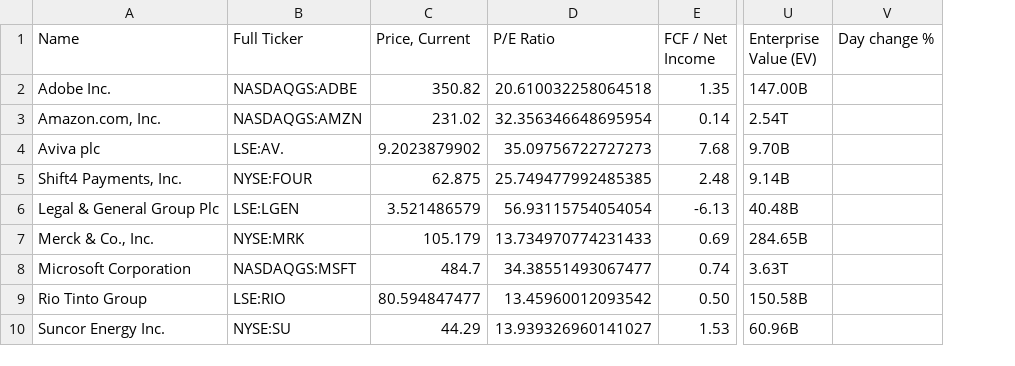
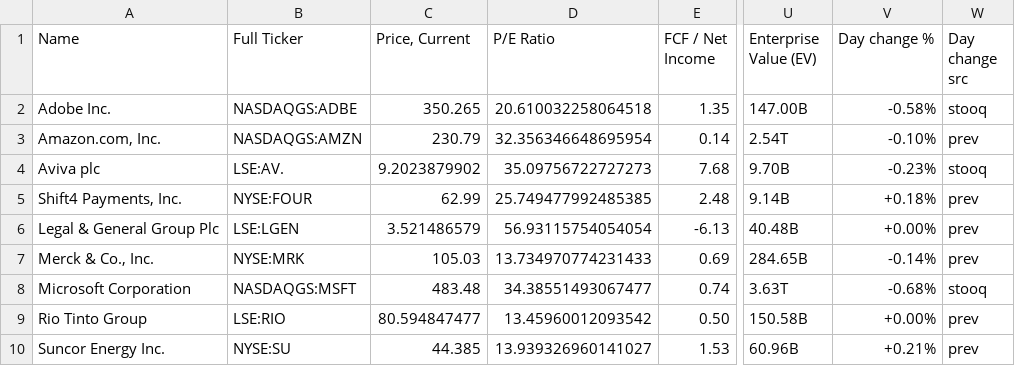
Before and after one commit to guillaumedelannoy/finbox-data, a CSV file: Data/finbox_portfolio_latest.csv, drawn as a sheet; only a part is shown, gaps mark what is left out; the diff names each change by its address in the sheet, - before the commit and + after, or states it on an @@ line.

Commit message:
Update finbox CSV (2025-12-31_213431)

```diff
--- a/Data/finbox_portfolio_latest.csv
+++ b/Data/finbox_portfolio_latest.csv
+column W (Day change src), rows 2-10: stooq | prev | stooq | prev | prev | prev | stooq | prev | prev
-C2 (Price, Current): 350.82
+C2 (Price, Current): 350.265
-V2 (Day change %): (empty)
+V2 (Day change %): -0.58%
-C3 (Price, Current): 231.02
+C3 (Price, Current): 230.79
-V3 (Day change %): (empty)
+V3 (Day change %): -0.10%
-V4 (Day change %): (empty)
+V4 (Day change %): -0.23%
-C5 (Price, Current): 62.875
+C5 (Price, Current): 62.99
-V5 (Day change %): (empty)
+V5 (Day change %): +0.18%
-V6 (Day change %): (empty)
+V6 (Day change %): +0.00%
-C7 (Price, Current): 105.179
+C7 (Price, Current): 105.03
-V7 (Day change %): (empty)
+V7 (Day change %): -0.14%
-C8 (Price, Current): 484.7
+C8 (Price, Current): 483.48
-V8 (Day change %): (empty)
+V8 (Day change %): -0.68%
-V9 (Day change %): (empty)
+V9 (Day change %): +0.00%
-C10 (Price, Current): 44.29
+C10 (Price, Current): 44.385
-V10 (Day change %): (empty)
+V10 (Day change %): +0.21%
```
